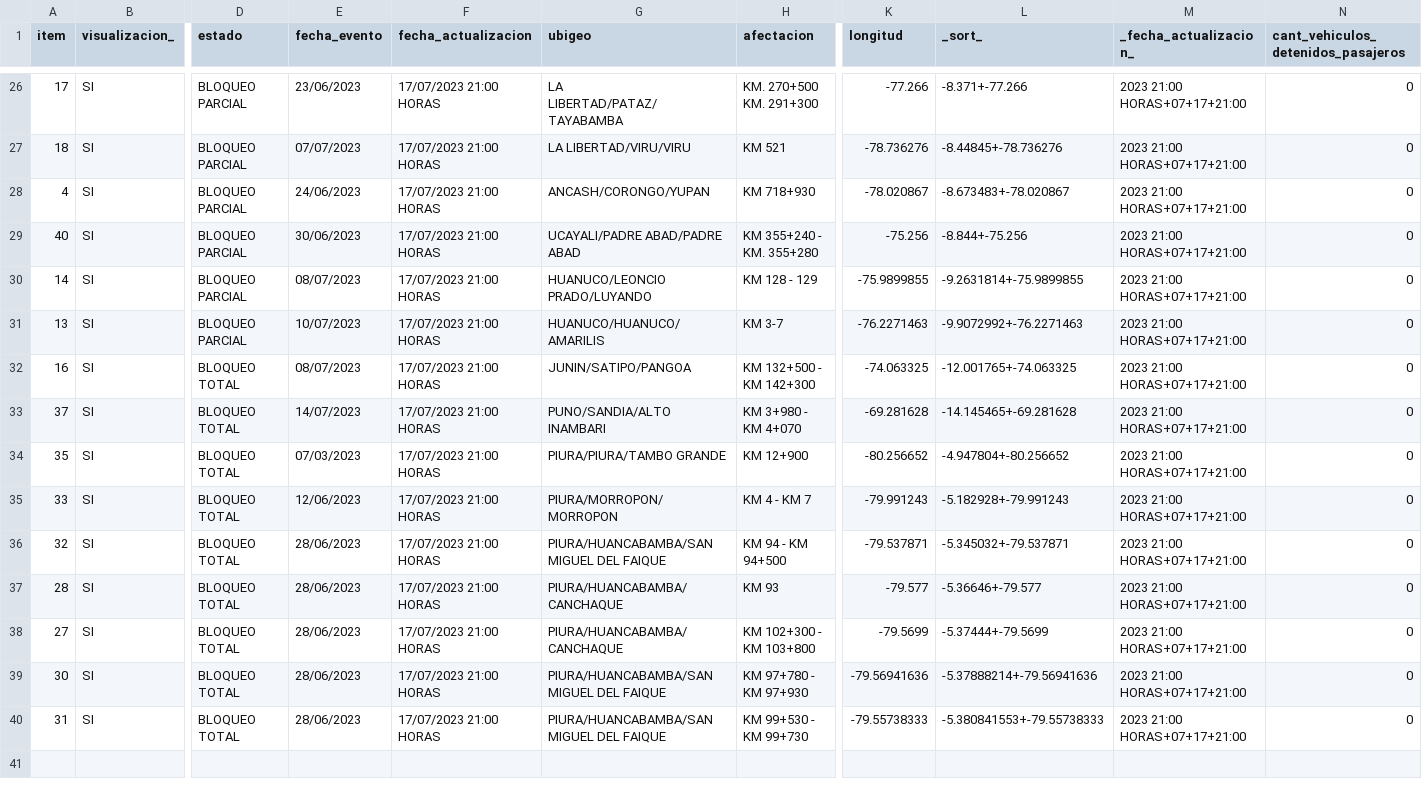
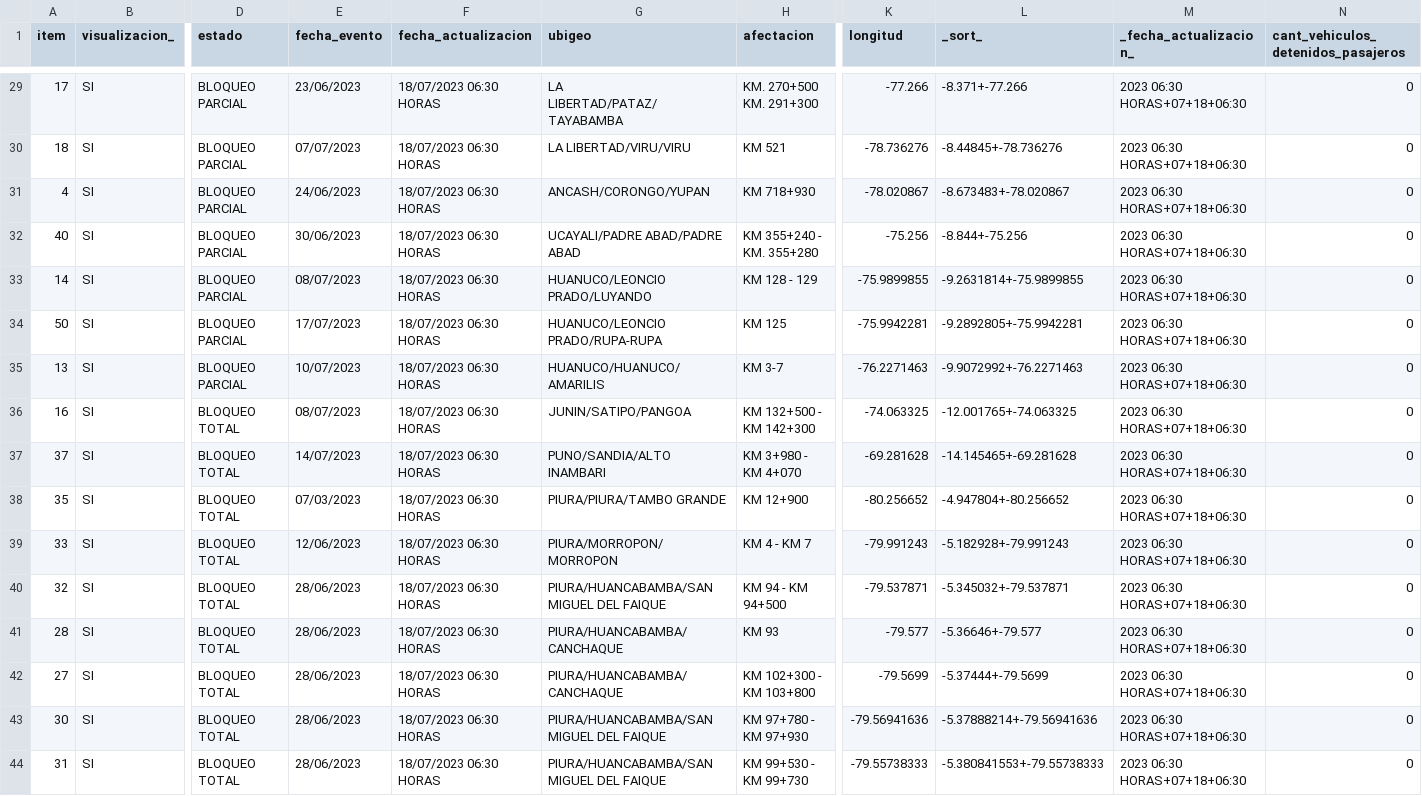
Before and after one commit to annaabsi/scraper-sutran, a CSV file: resultados_flourish/resultados_climatologico_flourish.csv, drawn as a sheet; only a part is shown, gaps mark what is left out; addresses are those after the commit; rows hold the shown columns only; the diff covers the shown part only; the diff names each change by its address in the sheet, - before the commit and + after, or states it on an @@ line.

```diff
--- a/resultados_flourish/resultados_climatologico_flourish.csv
+++ b/resultados_flourish/resultados_climatologico_flourish.csv
-F29:F33 (fecha_actualizacion): 17/07/2023 21:00 HORAS
+F29:F33 (fecha_actualizacion): 18/07/2023 06:30 HORAS
-M29:M33 (_fecha_actualizacion_): 2023 21:00 HORAS+07+17+21:00
+M29:M33 (_fecha_actualizacion_): 2023 06:30 HORAS+07+18+06:30
+row 34: 50 | SI | BLOQUEO PARCIAL | 17/07/2023 | 18/07/2023 06:30 HORAS | HUANUCO/LEONCIO PRADO/RUPA-RUPA | KM 125 | -75.9942281 | -9.2892805+-75.9942281 | 2023 06:30 HORAS+07+18+06:30 | 0
-F35:F44 (fecha_actualizacion): 17/07/2023 21:00 HORAS
+F35:F44 (fecha_actualizacion): 18/07/2023 06:30 HORAS
-M35:M44 (_fecha_actualizacion_): 2023 21:00 HORAS+07+17+21:00
+M35:M44 (_fecha_actualizacion_): 2023 06:30 HORAS+07+18+06:30
```
Also changed, not shown: 3 added rows and 48 edited cells elsewhere in this file, 2 other files.
